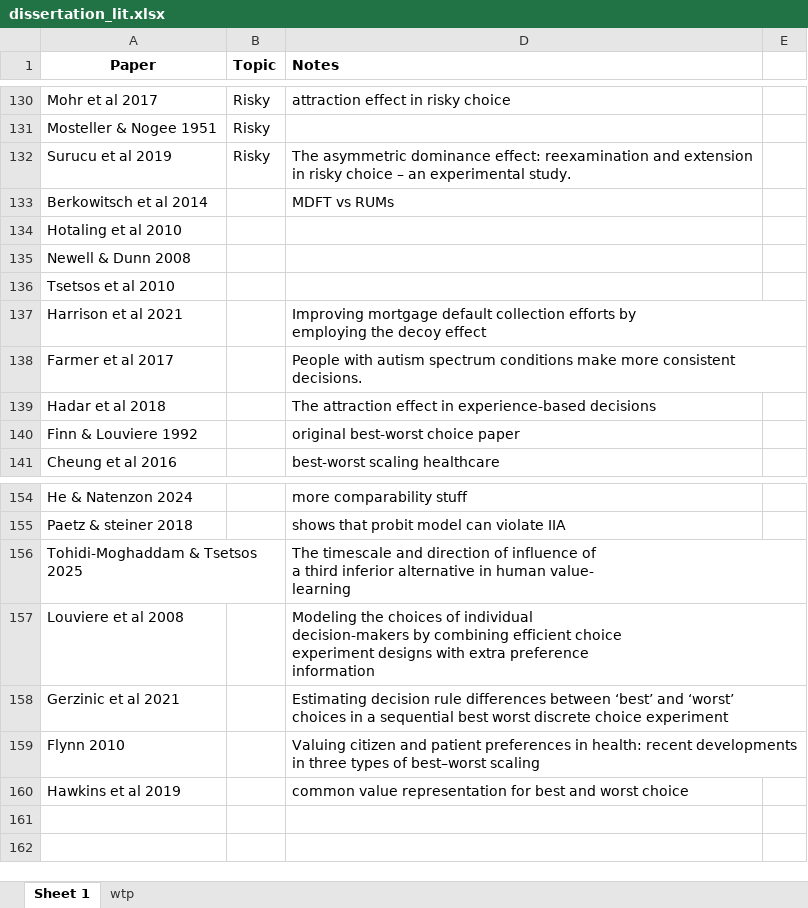
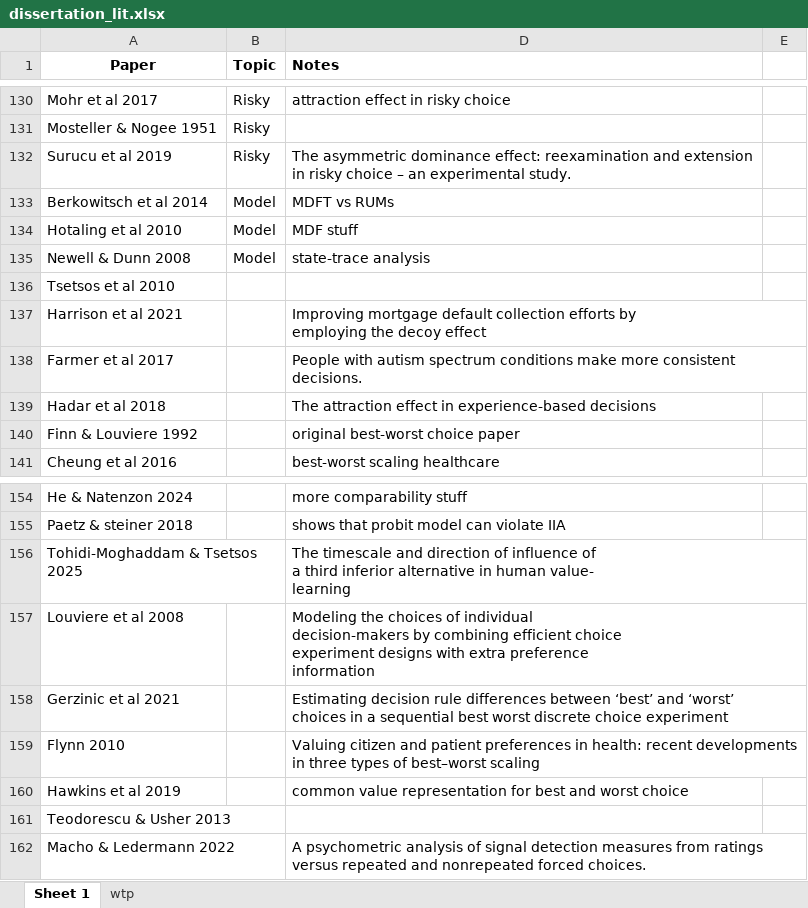
Before and after one commit to sp-conway/thesis, an Excel workbook: dissertation_lit.xlsx, sheet Sheet 1, drawn as a sheet; only a part is shown, gaps mark what is left out; values as stored, in another font and other column widths than the file's, no borders; the diff names each change by its address in the sheet, - before the commit and + after, or states it on an @@ line.

```diff
--- a/dissertation_lit.xlsx (sheet Sheet 1)
+++ b/dissertation_lit.xlsx (sheet Sheet 1)
-B133:B135 (Topic): (empty)
+B133:B135 (Topic): Model
-D134 (Notes): (empty)
+D134 (Notes): MDF stuff
-D135 (Notes): (empty)
+D135 (Notes): state-trace analysis
+row 161: Teodorescu & Usher 2013
+row 162: Macho & Ledermann 2022 |  | A psychometric analysis of signal detection measures from ratings versus repeated and nonrepeated forced choices.
```
Also changed, not shown: 23 other files.
